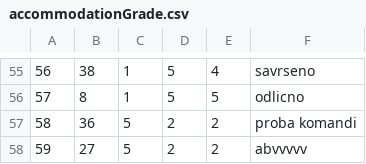
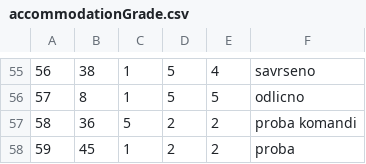
Before and after one commit to ninapoposki/booking-app, a CSV file: Resources/Data/accommodationGrade.csv, drawn as a sheet; only a part is shown, gaps mark what is left out.

```diff
--- a/Resources/Data/accommodationGrade.csv
+++ b/Resources/Data/accommodationGrade.csv
@@ -57,2 +57,2 @@
 58|36|5|2|2|proba komandi
-59|27|5|2|2|abvvvvv
+59|45|1|2|2|proba
```
Also changed, not shown: Resources/Data/accommodationreservation.csv, 10 other files.
